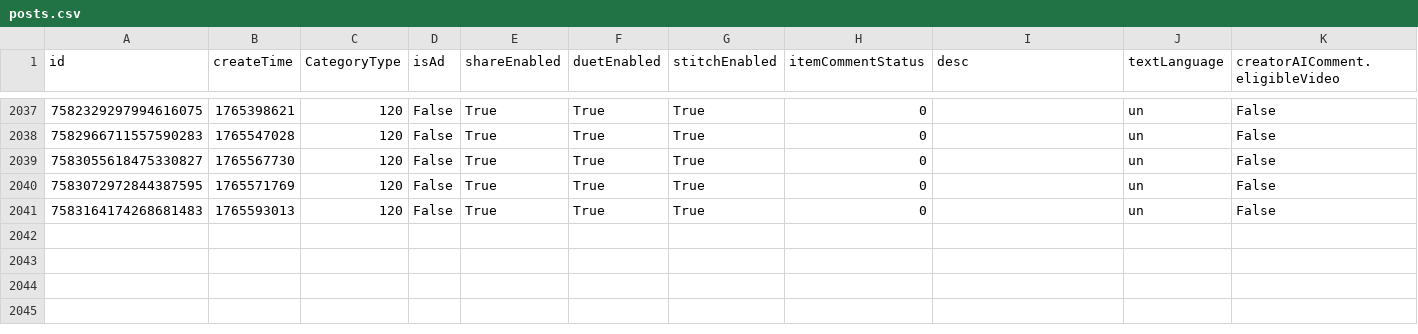
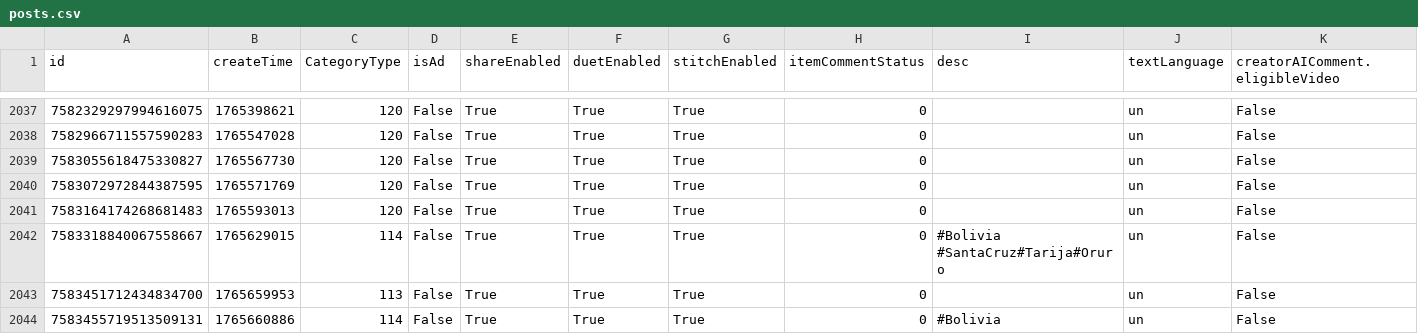
Before and after one commit to datosbolivia/bo-redes_sociales, a CSV file: tiktok/fuerzapatriotica/posts.csv, drawn as a sheet; only a part is shown, gaps mark what is left out; rows hold the shown columns only; the diff names each change by its address in the sheet, - before the commit and + after, or states it on an @@ line.

```diff
--- a/tiktok/fuerzapatriotica/posts.csv
+++ b/tiktok/fuerzapatriotica/posts.csv
+row 2042: 7583318840067558667 | 1765629015 | 114 | False | True | True | True | 0 | #Bolivia #SantaCruz#Tarija#Oruro | un | False
+row 2043: 7583451712434834700 | 1765659953 | 113 | False | True | True | True | 0 |  | un | False
+row 2044: 7583455719513509131 | 1765660886 | 114 | False | True | True | True | 0 | #Bolivia | un | False
```
Also changed, not shown: 2 other files.
